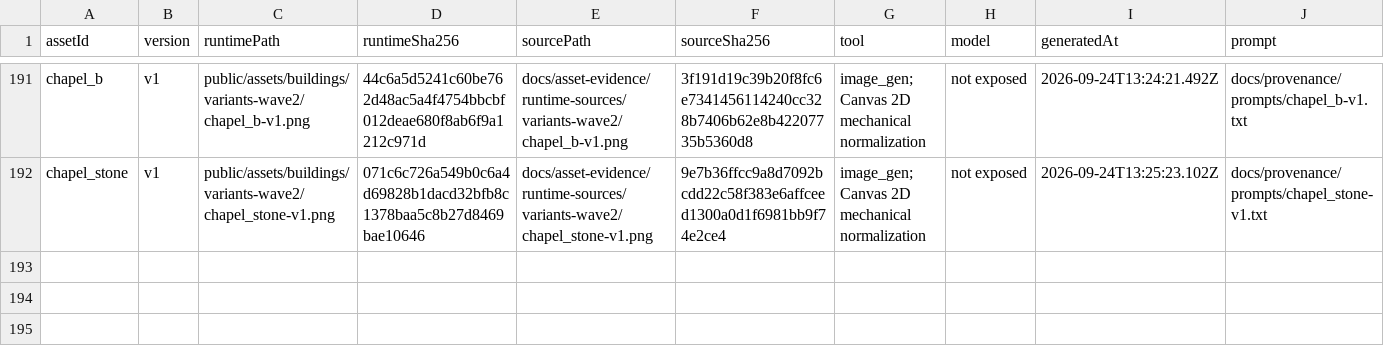
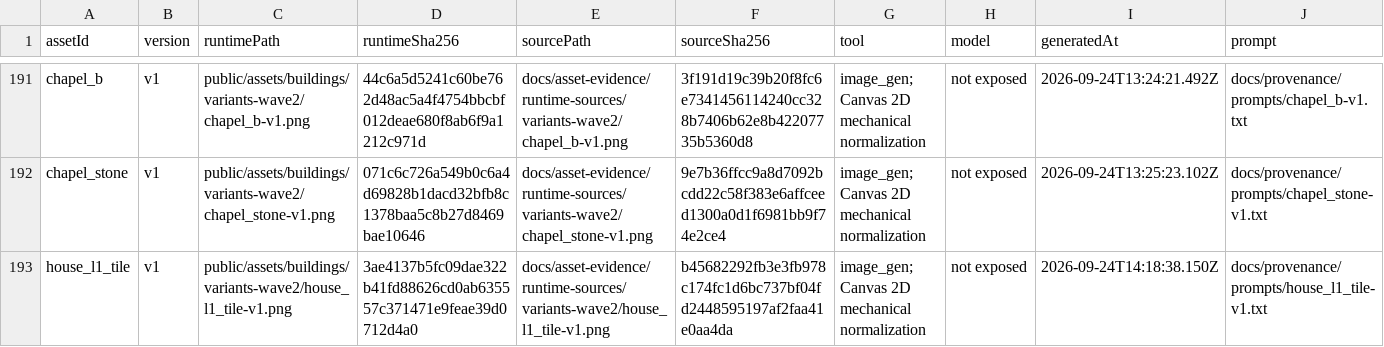
Before and after one commit to hyunlord/feudal-lord-simulator, a CSV file: docs/provenance/assets.csv, drawn as a sheet; only a part is shown, gaps mark what is left out; rows hold the shown columns only; the diff names each change by its address in the sheet, - before the commit and + after, or states it on an @@ line.

```diff
--- a/docs/provenance/assets.csv
+++ b/docs/provenance/assets.csv
+row 193: house_l1_tile | v1 | public/assets/buildings/variants-wave2/house_l1_tile-v1.png | 3ae4137b5fc09dae322b41fd88626cd0ab635557c371471e9feae39d0712d4a0 | docs/asset-evidence/runtime-sources/variants-wave2/house_l1_tile-v1.png | b45682292fb3e3fb978c174fc1d6bc737bf04fd2448595197af2faa41e0aa4da | image_gen; Canvas 2D mechanical normalization | not exposed | 2026-09-24T14:18:38.150Z | docs/provenance/prompts/house_l1_tile-v1.txt
```
Also changed, not shown: 26 other files.
